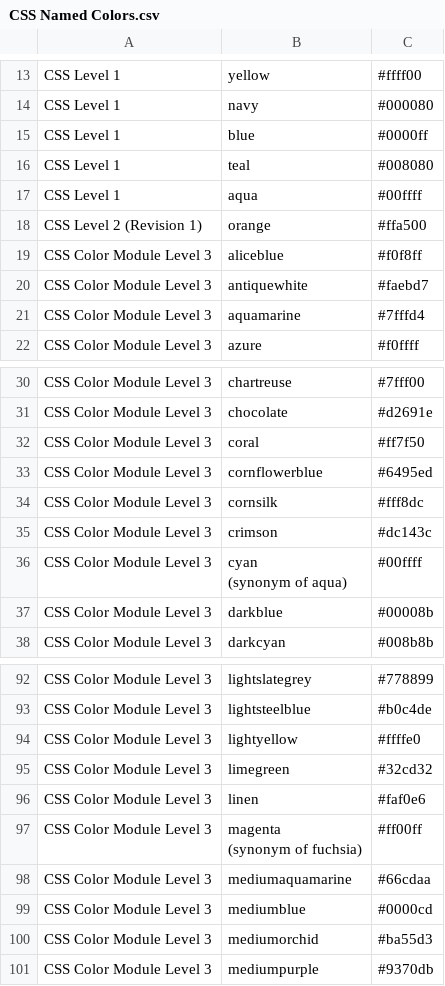
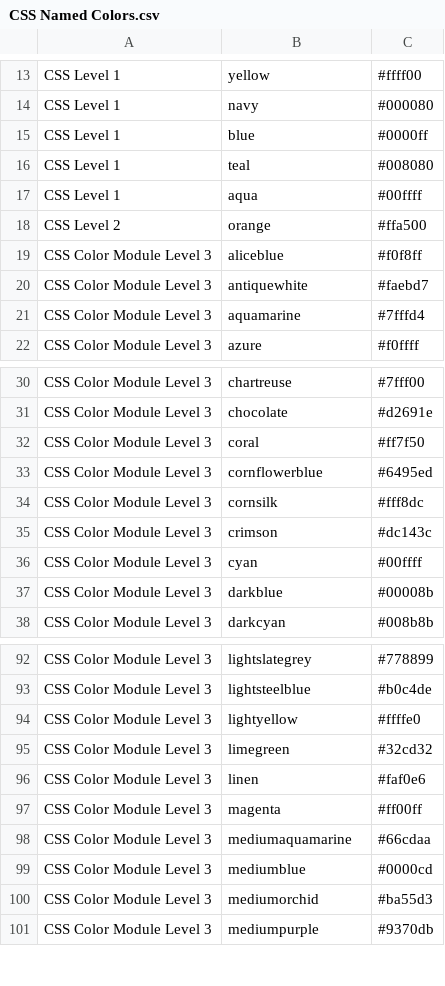
Before and after one commit to fixh9879/data_viz_class, a CSV file: CSS Named Colors.csv, drawn as a sheet; only a part is shown, gaps mark what is left out.

Commit message:
Update CSS Named Colors.csv

```diff
--- a/CSS Named Colors.csv
+++ b/CSS Named Colors.csv
@@ -17,3 +17,3 @@ CSS Level 1,teal,#008080
 CSS Level 1,aqua,#00ffff
-CSS Level 2 (Revision 1),orange,#ffa500
+CSS Level 2,orange,#ffa500
 CSS Color Module Level 3,aliceblue,#f0f8ff
@@ -35,4 +35,3 @@ CSS Color Module Level 3,cornsilk,#fff8dc
 CSS Color Module Level 3,crimson,#dc143c
-CSS Color Module Level 3,"cyan
-(synonym of aqua)",#00ffff
+CSS Color Module Level 3,cyan,#00ffff
 CSS Color Module Level 3,darkblue,#00008b
@@ -97,4 +96,3 @@ CSS Color Module Level 3,limegreen,#32cd32
 CSS Color Module Level 3,linen,#faf0e6
-CSS Color Module Level 3,"magenta
-(synonym of fuchsia)",#ff00ff
+CSS Color Module Level 3,magenta,#ff00ff
 CSS Color Module Level 3,mediumaquamarine,#66cdaa
```
